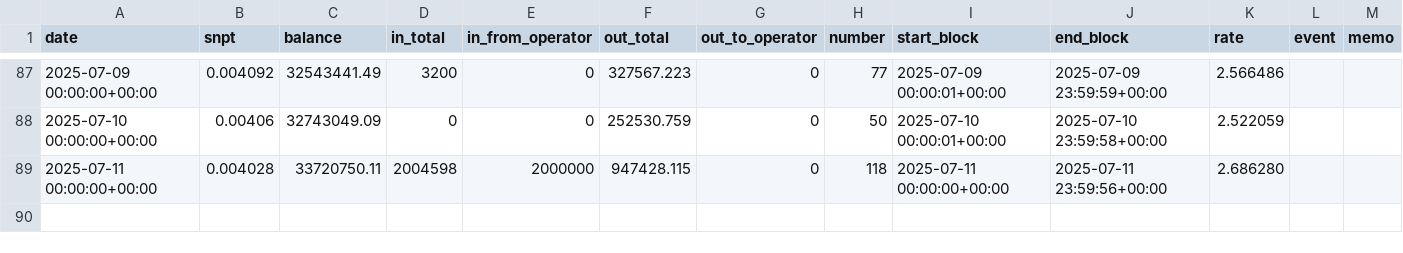
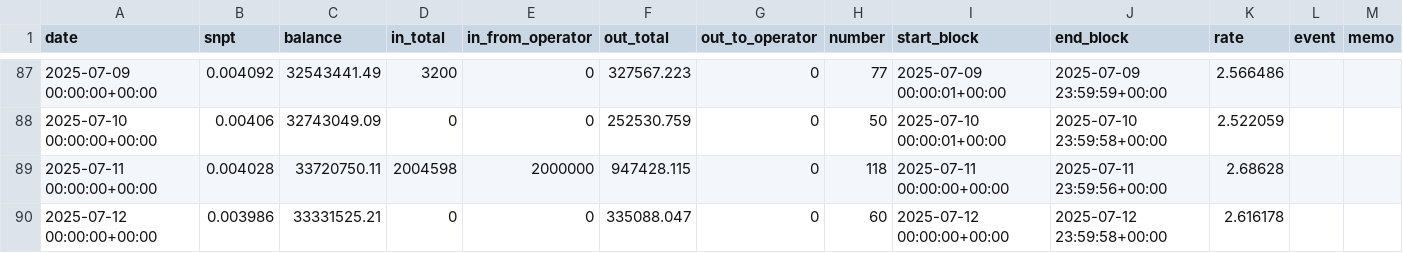
Before and after one commit to hachijyo/snpit-amm-dashboard, a CSV file: snpit_amm_log.csv, drawn as a sheet; only a part is shown, gaps mark what is left out.

Commit message:
Add files via upload

```diff
--- a/snpit_amm_log.csv
+++ b/snpit_amm_log.csv
@@ -88,2 +88,3 @@ date,snpt,balance,in_total,in_from_operator,out_total,out_to_operator,number,sta
 2025-07-10 00:00:00+00:00,0.00406,32743049.09,0,0,252530.759,0,50,2025-07-10 00:00:01+00:00,2025-07-10 23:59:58+00:00,2.522059,,
-2025-07-11 00:00:00+00:00,0.004028,33720750.11,2004598,2000000,947428.115,0,118,2025-07-11 00:00:00+00:00,2025-07-11 23:59:56+00:00,2.686280 ,,
+2025-07-11 00:00:00+00:00,0.004028,33720750.11,2004598,2000000,947428.115,0,118,2025-07-11 00:00:00+00:00,2025-07-11 23:59:56+00:00,2.68628,,
+2025-07-12 00:00:00+00:00,0.003986,33331525.21,0,0,335088.047,0,60,2025-07-12 00:00:00+00:00,2025-07-12 23:59:58+00:00,2.616178,,
```
